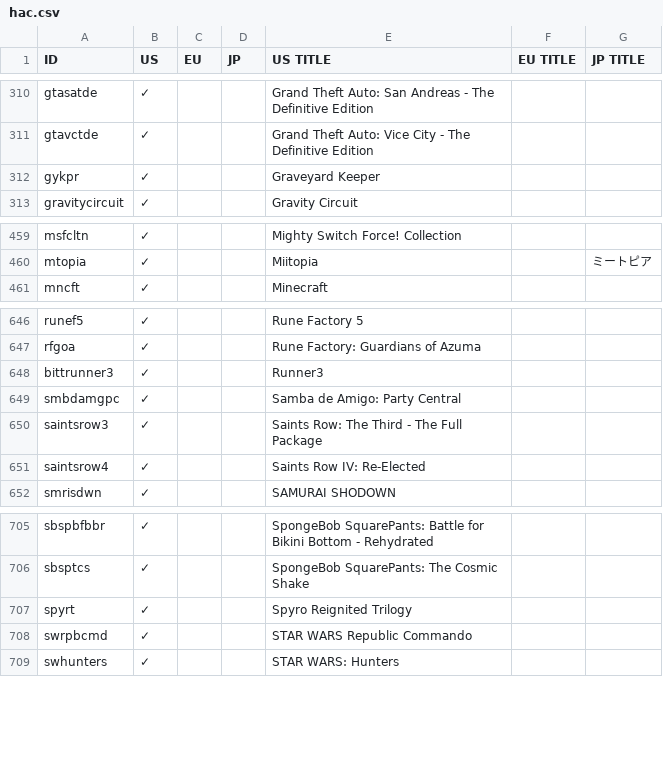
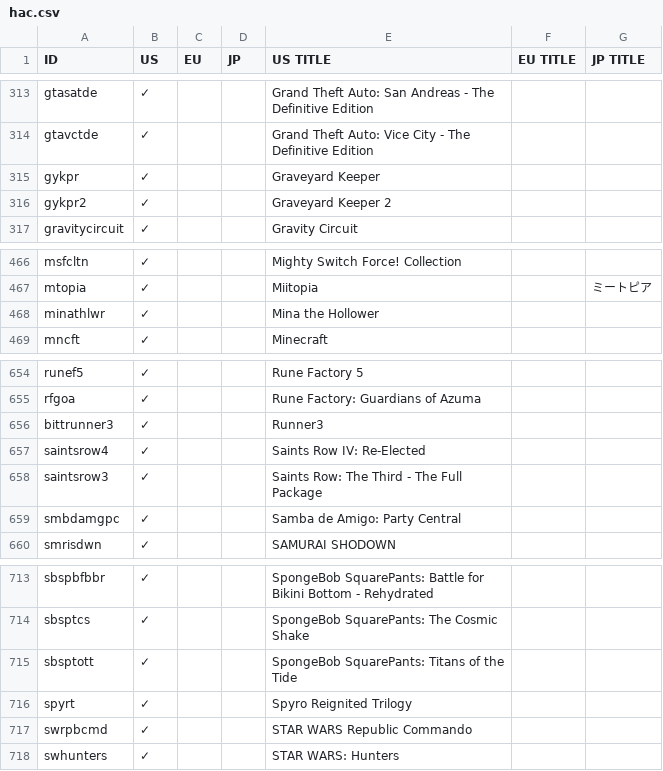
Before and after one commit to ninstar/Rich-Presence-U-DB, a CSV file: titles/hac.csv, drawn as a sheet; only a part is shown, gaps mark what is left out; the diff covers the shown part only.

```diff
--- a/titles/hac.csv
+++ b/titles/hac.csv
@@ -312,2 +315,3 @@ gtavctde,✓,,,Grand Theft Auto: Vice City - The Definitive Edition,,
 gykpr,✓,,,Graveyard Keeper,,
+gykpr2,✓,,,Graveyard Keeper 2,,
 gravitycircuit,✓,,,Gravity Circuit,,
@@ -460,2 +467,3 @@ msfcltn,✓,,,Mighty Switch Force! Collection,,
 mtopia,✓,,,Miitopia,,ミートピア
+minathlwr,✓,,,Mina the Hollower,,
 mncft,✓,,,Minecraft,,
@@ -648,5 +656,5 @@ rfgoa,✓,,,Rune Factory: Guardians of Azuma,,
 bittrunner3,✓,,,Runner3,,
+saintsrow4,✓,,,Saints Row IV: Re-Elected,,
+saintsrow3,✓,,,Saints Row: The Third - The Full Package,,
 smbdamgpc,✓,,,Samba de Amigo: Party Central,,
-saintsrow3,✓,,,Saints Row: The Third - The Full Package,,
-saintsrow4,✓,,,Saints Row IV: Re-Elected,,
 smrisdwn,✓,,,SAMURAI SHODOWN,,
@@ -706,2 +714,3 @@ sbspbfbbr,✓,,,SpongeBob SquarePants: Battle for Bikini Bottom - Rehydrated,,
 sbsptcs,✓,,,SpongeBob SquarePants: The Cosmic Shake,,
+sbsptott,✓,,,SpongeBob SquarePants: Titans of the Tide,,
 spyrt,✓,,,Spyro Reignited Trilogy,,
```
Also changed, not shown: 8 added rows elsewhere in this file, 11 other files.
